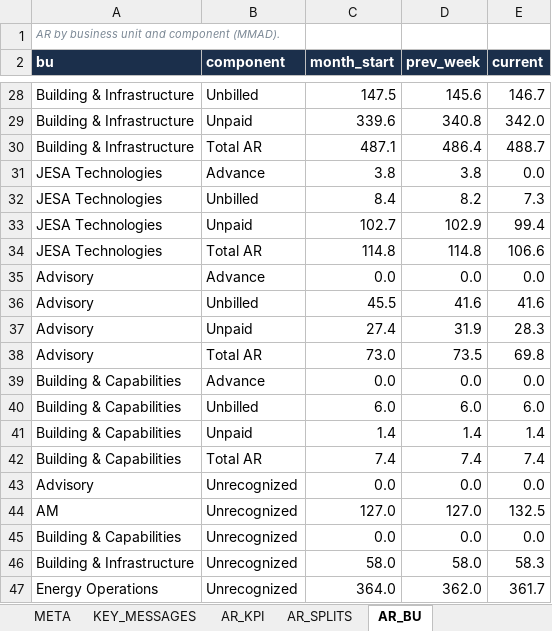
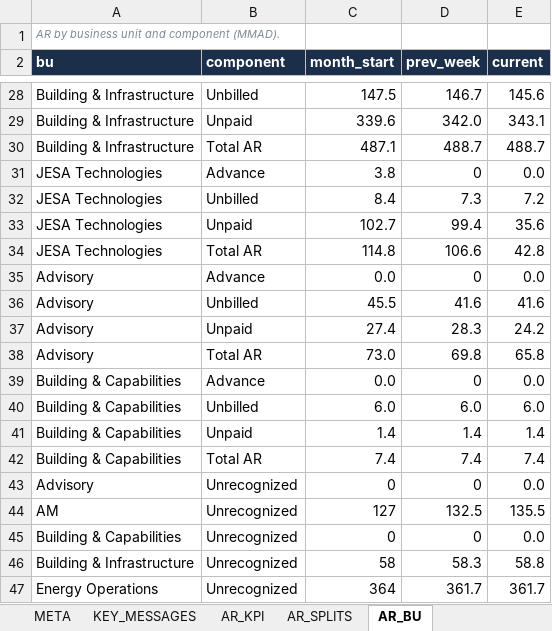
Before and after one commit to cherkaouihassan-art/Skills-Repo, an Excel workbook: weekly-ar-cash-deck/inputs/weekly_inputs.xlsx, sheet AR_BU, drawn as a sheet; only a part is shown, gaps mark what is left out; values as stored, in another font and other column widths than the file's, no borders; the diff covers the shown part only; the diff names each change by its address in the sheet, - before the commit and + after, or states it on an @@ line.

```diff
--- a/weekly-ar-cash-deck/inputs/weekly_inputs.xlsx (sheet AR_BU)
+++ b/weekly-ar-cash-deck/inputs/weekly_inputs.xlsx (sheet AR_BU)
-D28 (prev_week): 145.6
+D28 (prev_week): 146.7
-E28 (current): 146.7
+E28 (current): 145.6
-D29 (prev_week): 340.8
+D29 (prev_week): 342.0
-E29 (current): 342.0
+E29 (current): 343.1
-D30 (prev_week): 486.4
+D30 (prev_week): 488.7
-D31 (prev_week): 3.8
+D31 (prev_week): 0
-D32 (prev_week): 8.2
+D32 (prev_week): 7.3
-E32 (current): 7.3
+E32 (current): 7.2
-D33 (prev_week): 102.9
+D33 (prev_week): 99.4
-E33 (current): 99.4
+E33 (current): 35.6
-D34 (prev_week): 114.8
+D34 (prev_week): 106.6
-E34 (current): 106.6
+E34 (current): 42.8
-D35 (prev_week): 0.0
+D35 (prev_week): 0
-D37 (prev_week): 31.9
+D37 (prev_week): 28.3
-E37 (current): 28.3
+E37 (current): 24.2
-D38 (prev_week): 73.5
+D38 (prev_week): 69.8
-E38 (current): 69.8
+E38 (current): 65.8
-D39 (prev_week): 0.0
+D39 (prev_week): 0
-C43 (month_start): 0.0
+C43 (month_start): 0
-D43 (prev_week): 0.0
+D43 (prev_week): 0
-C44 (month_start): 127.0
+C44 (month_start): 127
-D44 (prev_week): 127.0
+D44 (prev_week): 132.5
-E44 (current): 132.5
+E44 (current): 135.5
-C45 (month_start): 0.0
+C45 (month_start): 0
-D45 (prev_week): 0.0
+D45 (prev_week): 0
-C46 (month_start): 58.0
+C46 (month_start): 58
-D46 (prev_week): 58.0
+D46 (prev_week): 58.3
-E46 (current): 58.3
+E46 (current): 58.8
-C47 (month_start): 364.0
+C47 (month_start): 364
-D47 (prev_week): 362.0
+D47 (prev_week): 361.7
```
Also changed, not shown: 46 edited cells elsewhere in this sheet, sheet AR_BU_DETAIL, sheet AR_BU_PROJECTS, sheet AR_UNBILLED_STATUS, sheet AP_BU_ORIGIN, sheet AP_BU, sheet AR_UNBILLED_OWNER, 21 more sheets, 5 other files.
